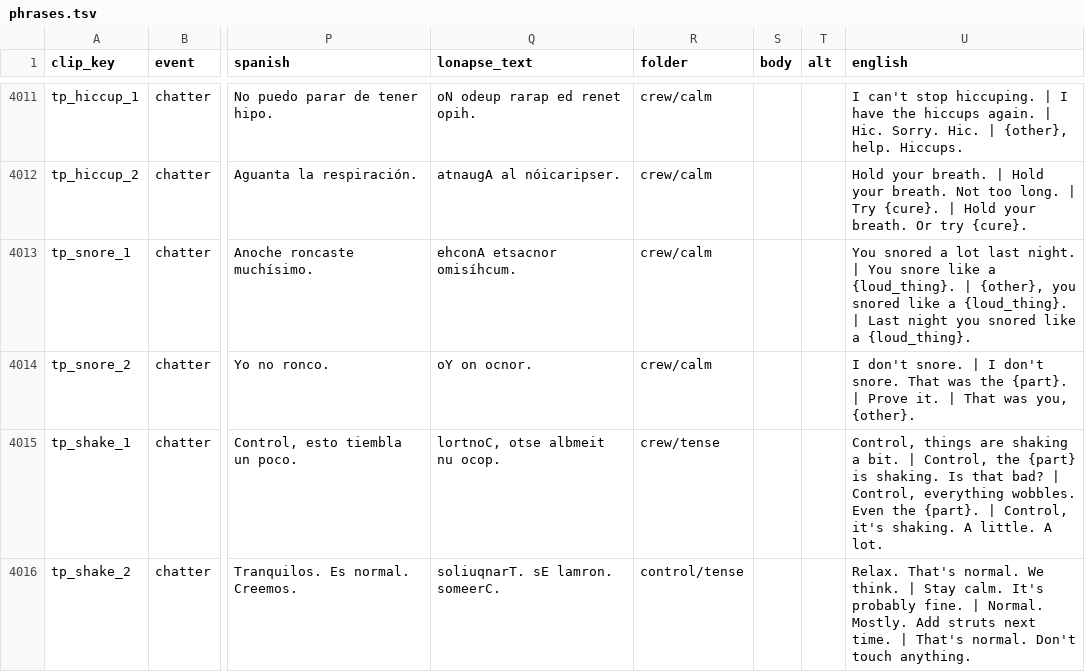
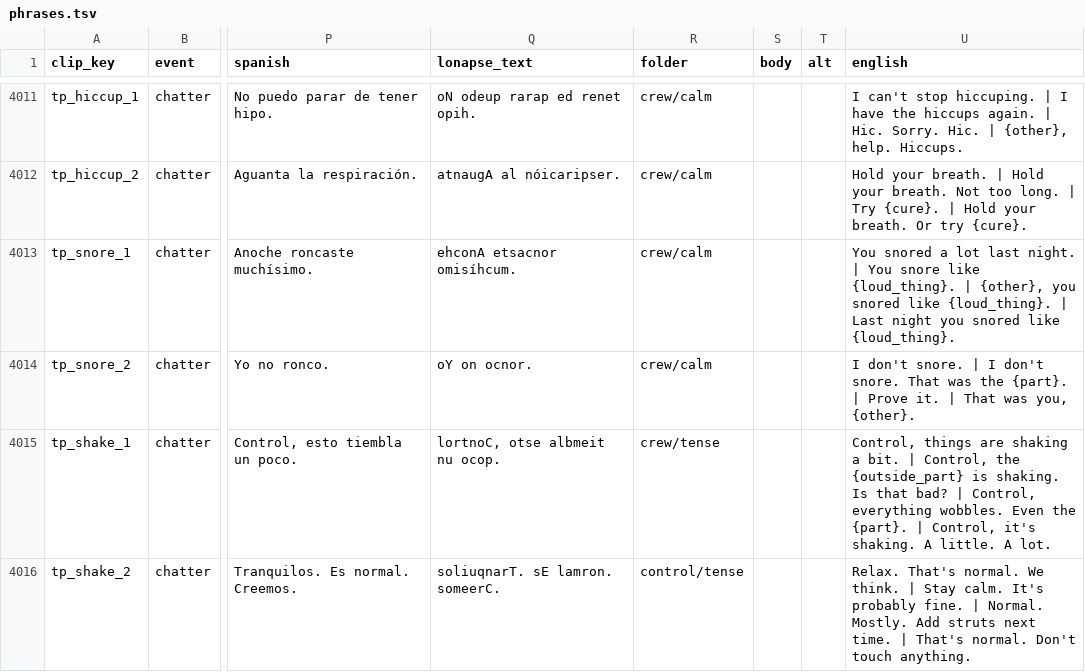
Before and after one commit to D3rpyy/KSP-Lonapse, a TSV file: GameData/Lonapse/Phrases/phrases.tsv, drawn as a sheet; only a part is shown, gaps mark what is left out; the diff covers the shown part only; the diff names each change by its address in the sheet, - before the commit and + after, or states it on an @@ line.

```diff
--- a/GameData/Lonapse/Phrases/phrases.tsv
+++ b/GameData/Lonapse/Phrases/phrases.tsv
-U4013 (english): …snore like a {loud_thing}. | {other}, you snored like a {loud_thing}. | Last night you snored like a {loud_thing}.
+U4013 (english): …snore like {loud_thing}. | {other}, you snored like {loud_thing}. | Last night you snored like {loud_thing}.
-U4015 (english): …Control, the {part} is shaking.…
+U4015 (english): …Control, the {outside_part} is shaking.…
```
Also changed, not shown: 5 edited cells elsewhere in this file, GameData/Lonapse/Phrases/pools.tsv, audio/lonapse/phrases/templates.tsv, 11 other files.
